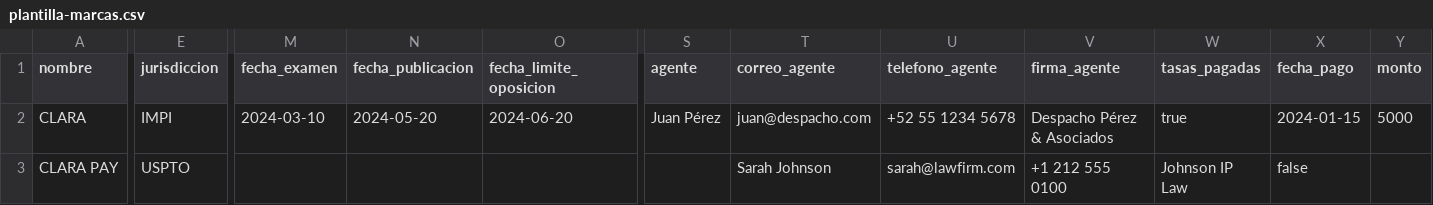
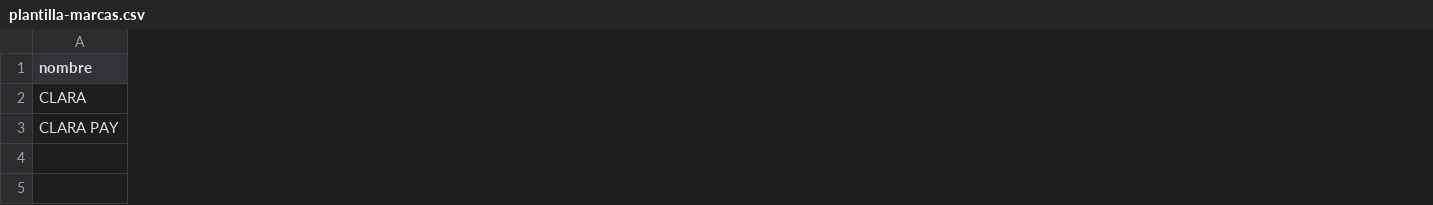
Before and after one commit to legal-resources/clara-trademarks, a CSV file: public/plantilla-marcas.csv, drawn as a sheet; only a part is shown, gaps mark what is left out; the diff covers the shown part only; the diff names each change by its address in the sheet, - before the commit and + after, or states it on an @@ line.

Commit message:
Simplify form: remove agent, financial, priority sections

```diff
--- a/public/plantilla-marcas.csv
+++ b/public/plantilla-marcas.csv
-column E (jurisdiccion), rows 2-3: IMPI | USPTO
-column M (fecha_examen), row 2: 2024-03-10
-column N (fecha_publicacion), row 2: 2024-05-20
-column O (fecha_limite_oposicion), row 2: 2024-06-20
-column S (agente), row 2: Juan Pérez
-column T (correo_agente), rows 2-3: juan@despacho.com | Sarah Johnson
-column U (telefono_agente), rows 2-3: +52 55 1234 5678 | sarah@lawfirm.com
-column V (firma_agente), rows 2-3: Despacho Pérez & Asociados | +1 212 555 0100
-column W (tasas_pagadas), rows 2-3: true | Johnson IP Law
-column X (fecha_pago), rows 2-3: 2024-01-15 | false
-column Y (monto), row 2: 5000
```
Also changed, not shown: 6 removed columns and 3 edited cells elsewhere in this file, 2 other files.
